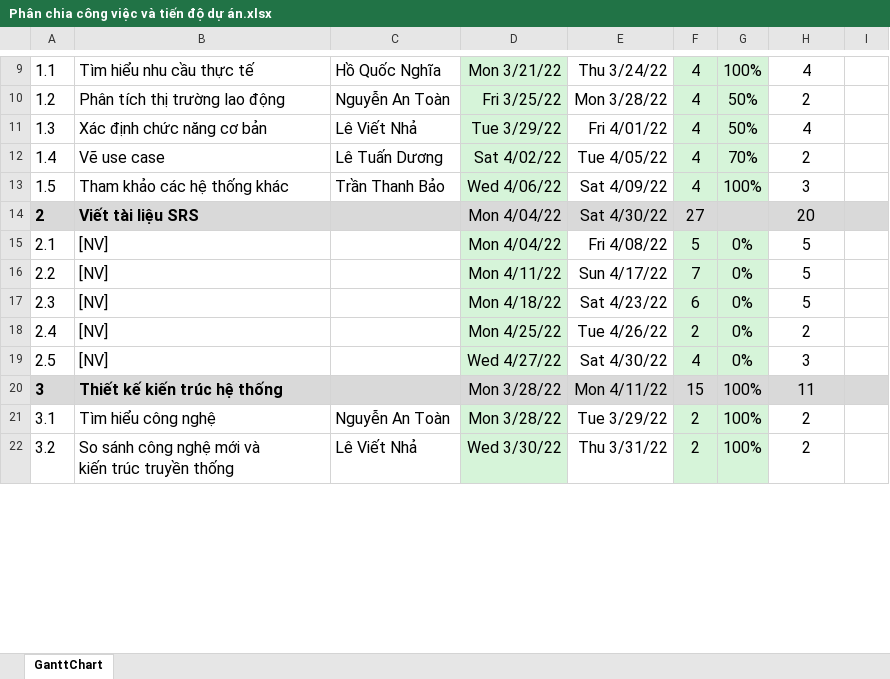
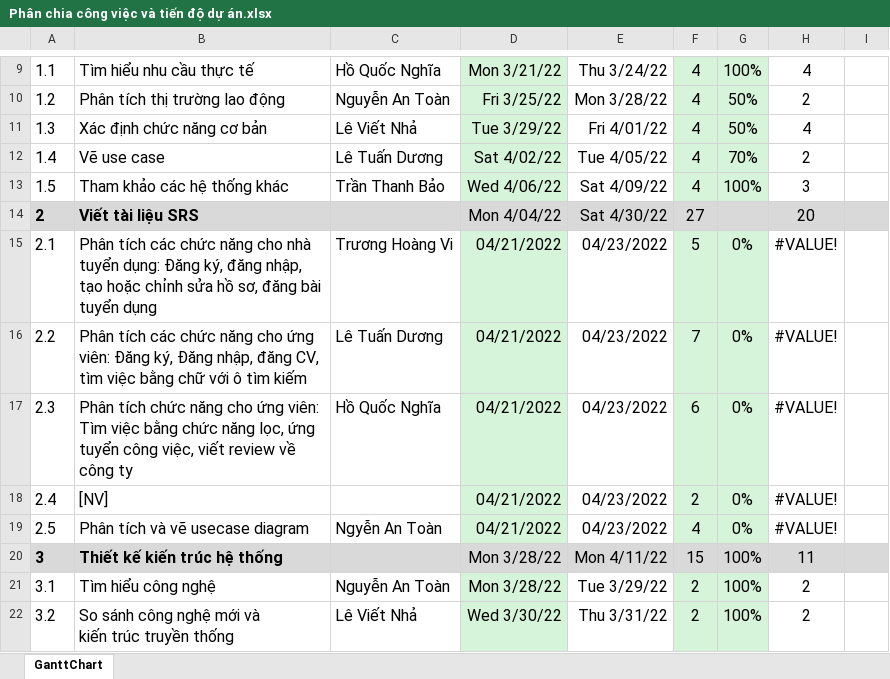
Before and after one commit to Thanh-Bao/MangXaHoiViecLamIT, an Excel workbook: TÀI LIỆU/Phân chia công việc và tiến độ dự án.xlsx, sheet GanttChart, drawn as a sheet; only a part is shown, gaps mark what is left out; values as stored, in another font and other column widths than the file's, no borders; conditional formats not drawn; the diff names each change by its address in the sheet, - before the commit and + after, or states it on an @@ line.

Commit message:
Update phân công viết SRS

```diff
--- a/TÀI LIỆU/Phân chia công việc và tiến độ dự án.xlsx (sheet GanttChart)
+++ b/TÀI LIỆU/Phân chia công việc và tiến độ dự án.xlsx (sheet GanttChart)
-B15: [NV]
+B15: Phân tích các chức năng cho nhà tuyển dụng: Đăng ký, đăng nhập, tạo hoặc chỉnh sửa hồ sơ, đăng bài tuyển dụng
-C15: (empty)
+C15: Trương Hoàng Vi
-D15: Mon 4/04/22
+D15: 04/21/2022
-E15: Fri 4/08/22
+E15: 04/23/2022
-H15:H17: 5
+H15:H17: #VALUE!
-B16: [NV]
+B16: Phân tích các chức năng cho ứng viên: Đăng ký, Đăng nhập, đăng CV, tìm việc bằng chữ với ô tìm kiếm
-C16: (empty)
+C16: Lê Tuấn Dương
-D16: Mon 4/11/22
+D16: 04/21/2022
-E16: Sun 4/17/22
+E16: 04/23/2022
-B17: [NV]
+B17: Phân tích chức năng cho ứng viên: Tìm việc bằng chức năng lọc, ứng tuyển công việc, viết review về công ty
-C17: (empty)
+C17: Hồ Quốc Nghĩa
-D17: Mon 4/18/22
+D17: 04/21/2022
-E17: Sat 4/23/22
+E17: 04/23/2022
-D18: Mon 4/25/22
+D18: 04/21/2022
-E18: Tue 4/26/22
+E18: 04/23/2022
-H18: 2
+H18: #VALUE!
-B19: [NV]
+B19: Phân tích và vẽ usecase diagram
-C19: (empty)
+C19: Ngyễn An Toàn
-D19: Wed 4/27/22
+D19: 04/21/2022
-E19: Sat 4/30/22
+E19: 04/23/2022
-H19: 3
+H19: #VALUE!
```
